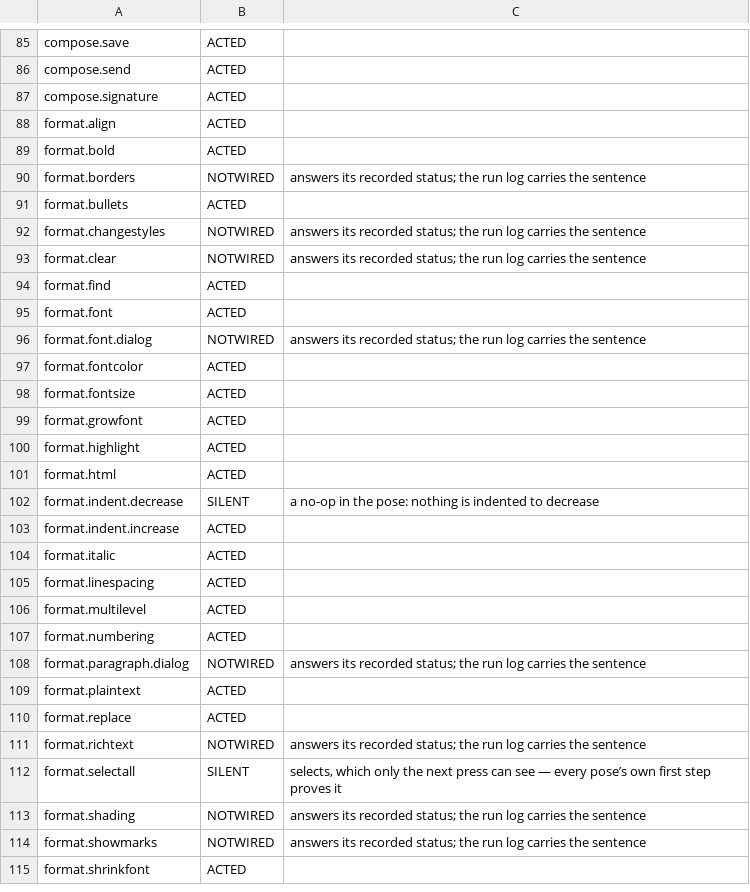
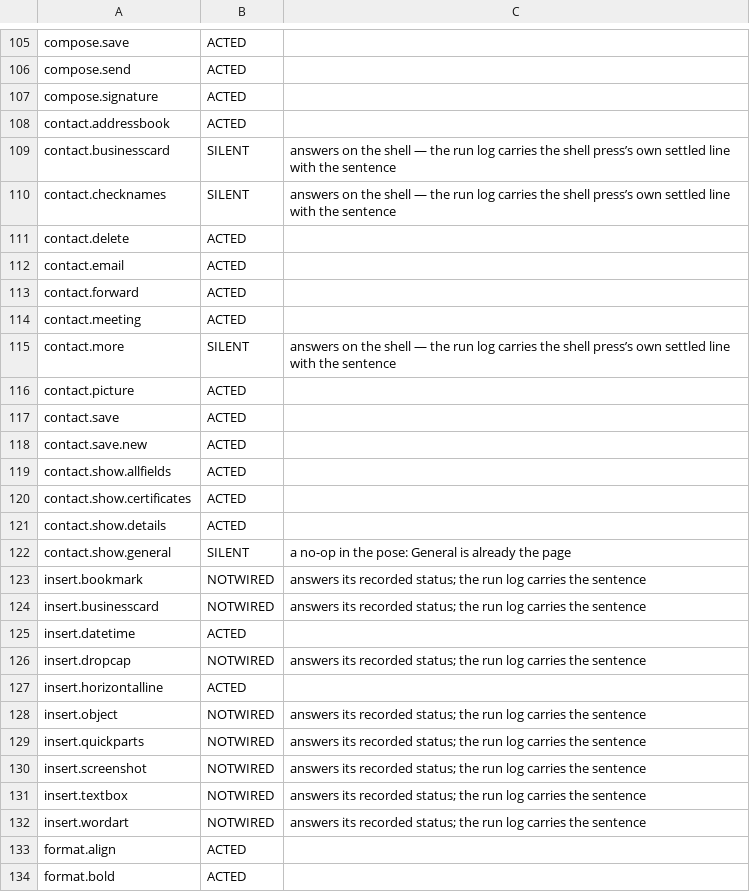
Before and after one commit to codingncaffeine/Mailbox, a TSV file: tools/poses/press-expectations.tsv, drawn as a sheet; only a part is shown, gaps mark what is left out; the shorter side is filled out with more unchanged rows; the diff covers the shown part only; the diff names each change by its address in the sheet, - before the commit and + after, or states it on an @@ line.

```diff
--- a/tools/poses/press-expectations.tsv
+++ b/tools/poses/press-expectations.tsv
+row 108: contact.addressbook | ACTED
+row 109: contact.businesscard | SILENT | answers on the shell — the run log carries the shell press’s own settled line with the sentence
+row 110: contact.checknames | SILENT | answers on the shell — the run log carries the shell press’s own settled line with the sentence
+row 111: contact.delete | ACTED
+row 112: contact.email | ACTED
+row 113: contact.forward | ACTED
+row 114: contact.meeting | ACTED
+row 115: contact.more | SILENT | answers on the shell — the run log carries the shell press’s own settled line with the sentence
+row 116: contact.picture | ACTED
+row 117: contact.save | ACTED
+row 118: contact.save.new | ACTED
+row 119: contact.show.allfields | ACTED
+row 120: contact.show.certificates | ACTED
+row 121: contact.show.details | ACTED
+row 122: contact.show.general | SILENT | a no-op in the pose: General is already the page
+row 123: insert.bookmark | NOTWIRED | answers its recorded status; the run log carries the sentence
+row 124: insert.businesscard | NOTWIRED | answers its recorded status; the run log carries the sentence
+row 125: insert.datetime | ACTED
+row 126: insert.dropcap | NOTWIRED | answers its recorded status; the run log carries the sentence
+row 127: insert.horizontalline | ACTED
+row 128: insert.object | NOTWIRED | answers its recorded status; the run log carries the sentence
+row 129: insert.quickparts | NOTWIRED | answers its recorded status; the run log carries the sentence
+row 130: insert.screenshot | NOTWIRED | answers its recorded status; the run log carries the sentence
+row 131: insert.textbox | NOTWIRED | answers its recorded status; the run log carries the sentence
+row 132: insert.wordart | NOTWIRED | answers its recorded status; the run log carries the sentence
```
Also changed, not shown: 20 added rows elsewhere in this file, 5 other files.
